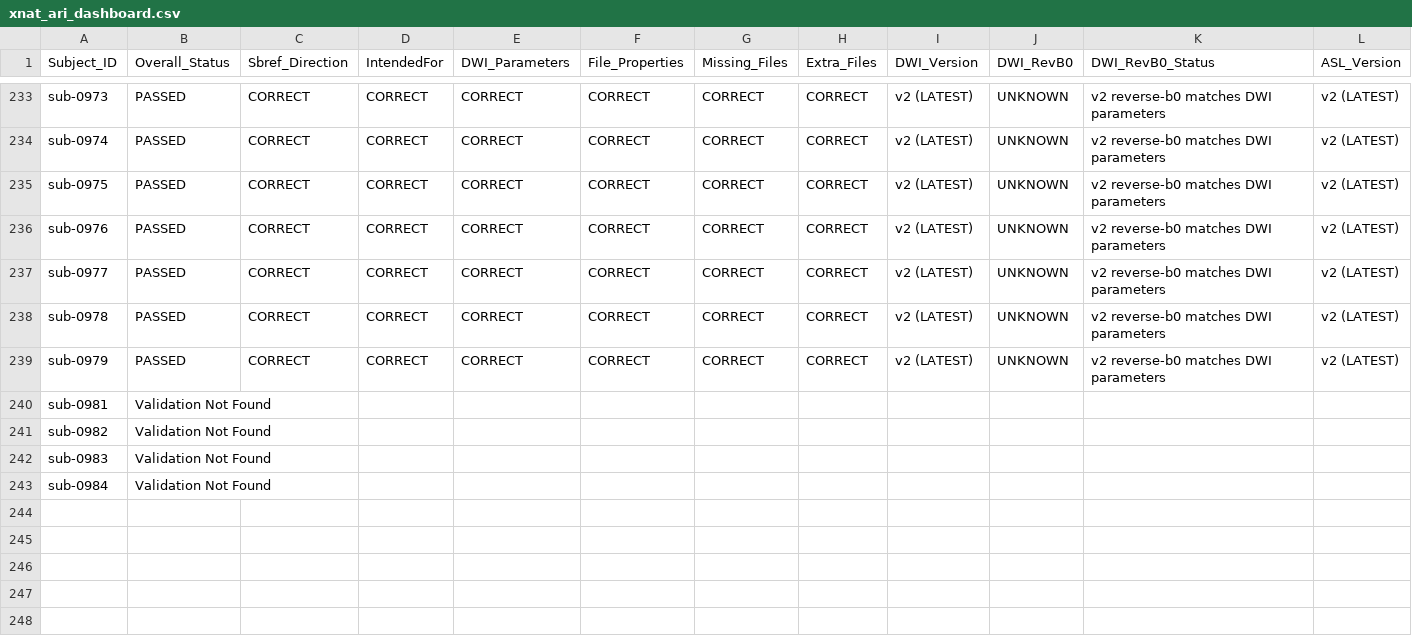
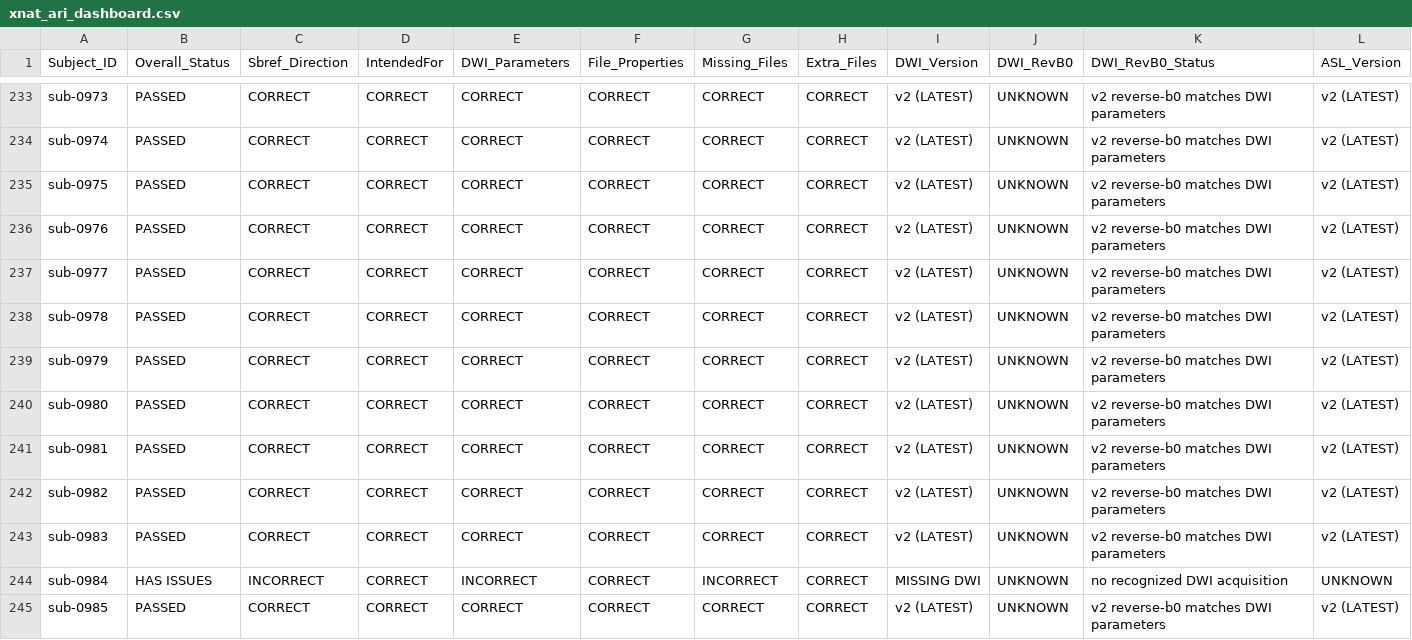
Before and after one commit to BioMedicalImaging-Core-NYUAD/xnat-docs, a CSV file: docs/source/_static/xnat_ari_dashboard.csv, drawn as a sheet; only a part is shown, gaps mark what is left out; removed rows and columns are numbered as before the commit, all else as after; rows hold the shown columns only; the diff names each change by its address in the sheet, - before the commit and + after, or states it on an @@ line.

```diff
--- a/docs/source/_static/xnat_ari_dashboard.csv
+++ b/docs/source/_static/xnat_ari_dashboard.csv
-row 240: sub-0981 | Validation Not Found
-row 241: sub-0982 | Validation Not Found
-row 242: sub-0983 | Validation Not Found
-row 243: sub-0984 | Validation Not Found
+row 240: sub-0980 | PASSED | CORRECT | CORRECT | CORRECT | CORRECT | CORRECT | CORRECT | v2 (LATEST) | UNKNOWN | v2 reverse-b0 matches DWI parameters | v2 (LATEST)
+row 241: sub-0981 | PASSED | CORRECT | CORRECT | CORRECT | CORRECT | CORRECT | CORRECT | v2 (LATEST) | UNKNOWN | v2 reverse-b0 matches DWI parameters | v2 (LATEST)
+row 242: sub-0982 | PASSED | CORRECT | CORRECT | CORRECT | CORRECT | CORRECT | CORRECT | v2 (LATEST) | UNKNOWN | v2 reverse-b0 matches DWI parameters | v2 (LATEST)
+row 243: sub-0983 | PASSED | CORRECT | CORRECT | CORRECT | CORRECT | CORRECT | CORRECT | v2 (LATEST) | UNKNOWN | v2 reverse-b0 matches DWI parameters | v2 (LATEST)
+row 244: sub-0984 | HAS ISSUES | INCORRECT | CORRECT | INCORRECT | CORRECT | INCORRECT | CORRECT | MISSING DWI | UNKNOWN | no recognized DWI acquisition | UNKNOWN
+row 245: sub-0985 | PASSED | CORRECT | CORRECT | CORRECT | CORRECT | CORRECT | CORRECT | v2 (LATEST) | UNKNOWN | v2 reverse-b0 matches DWI parameters | v2 (LATEST)
```
Also changed, not shown: docs/source/_static/xnat_ari_dashboard_display.csv, xnat_ari_dashboard.csv, 2 other files.
